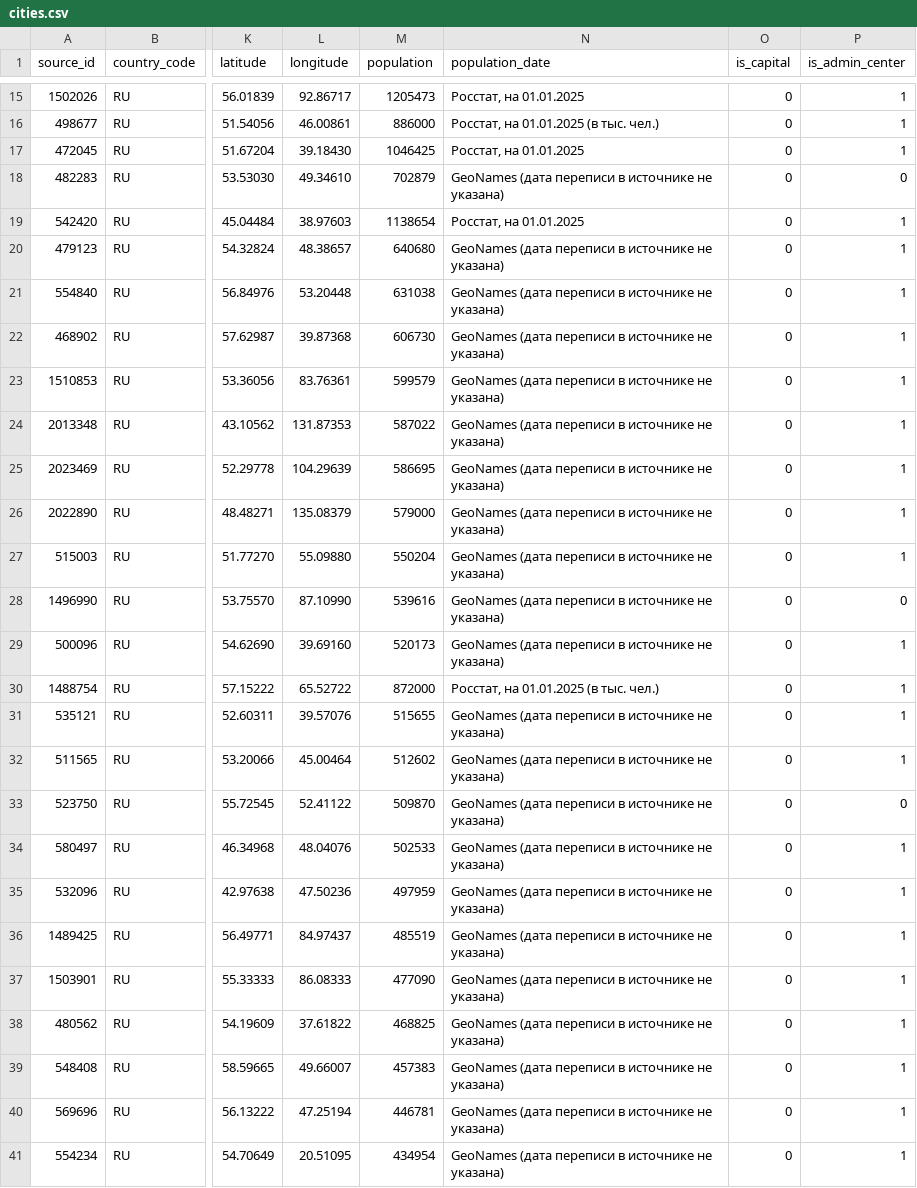
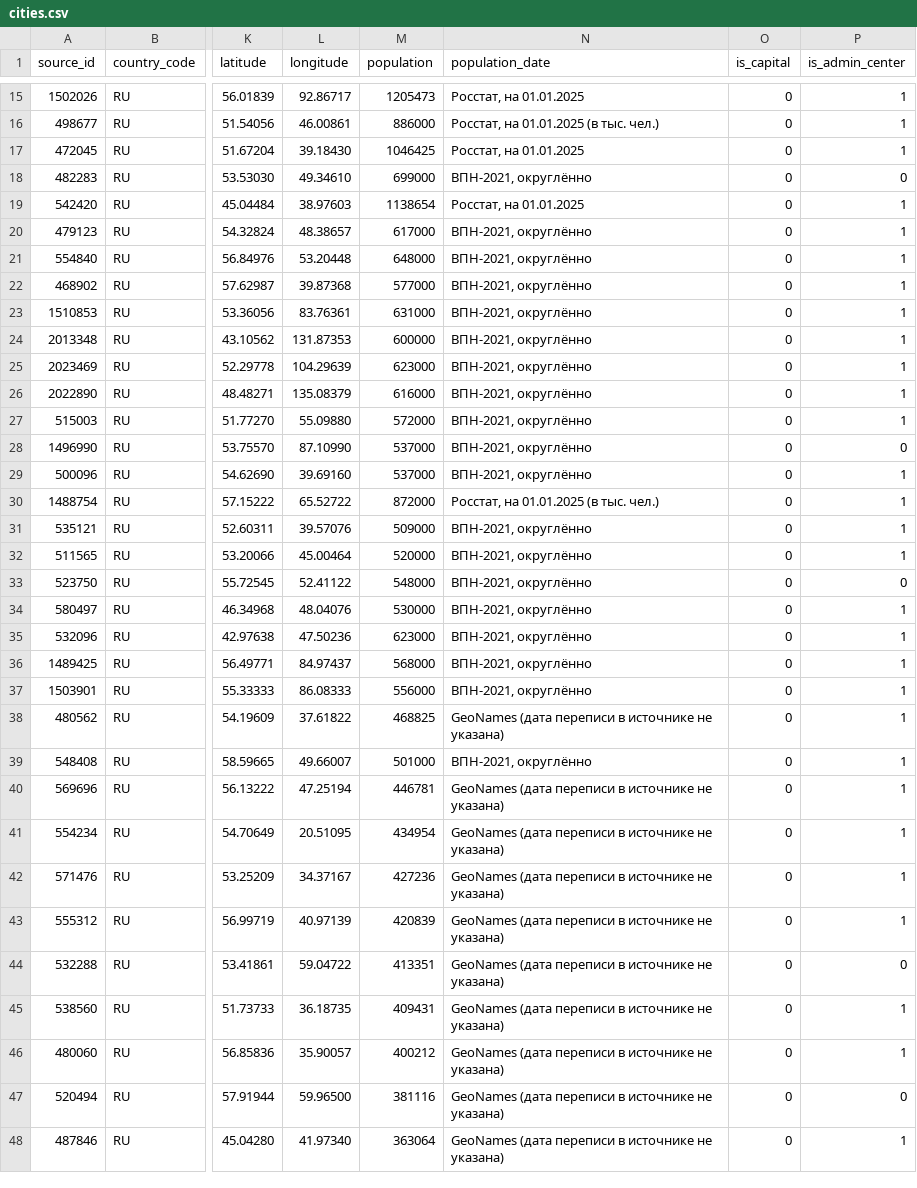
Before and after one commit to skan5050/art, a CSV file: geo/data/cities.csv, drawn as a sheet; only a part is shown, gaps mark what is left out; the shorter side is filled out with more unchanged rows; the diff covers the shown part only; the diff names each change by its address in the sheet, - before the commit and + after, or states it on an @@ line.

```diff
--- a/geo/data/cities.csv
+++ b/geo/data/cities.csv
-M18 (population): 702879
+M18 (population): 699000
-N18 (population_date): GeoNames (дата переписи в источнике не указана)
+N18 (population_date): ВПН-2021, округлённо
-M20 (population): 640680
+M20 (population): 617000
-N20:N29 (population_date): GeoNames (дата переписи в источнике не указана)
+N20:N29 (population_date): ВПН-2021, округлённо
-M21 (population): 631038
+M21 (population): 648000
-M22 (population): 606730
+M22 (population): 577000
-M23 (population): 599579
+M23 (population): 631000
-M24 (population): 587022
+M24 (population): 600000
-M25 (population): 586695
+M25 (population): 623000
-M26 (population): 579000
+M26 (population): 616000
-M27 (population): 550204
+M27 (population): 572000
-M28 (population): 539616
+M28 (population): 537000
-M29 (population): 520173
+M29 (population): 537000
-M31 (population): 515655
+M31 (population): 509000
-N31:N37 (population_date): GeoNames (дата переписи в источнике не указана)
+N31:N37 (population_date): ВПН-2021, округлённо
-M32 (population): 512602
+M32 (population): 520000
-M33 (population): 509870
+M33 (population): 548000
-M34 (population): 502533
+M34 (population): 530000
-M35 (population): 497959
+M35 (population): 623000
-M36 (population): 485519
+M36 (population): 568000
-M37 (population): 477090
+M37 (population): 556000
-M39 (population): 457383
+M39 (population): 501000
-N39 (population_date): GeoNames (дата переписи в источнике не указана)
+N39 (population_date): ВПН-2021, округлённо
```
Also changed, not shown: 8 added rows and 2 edited cells elsewhere in this file, 3 other files.
